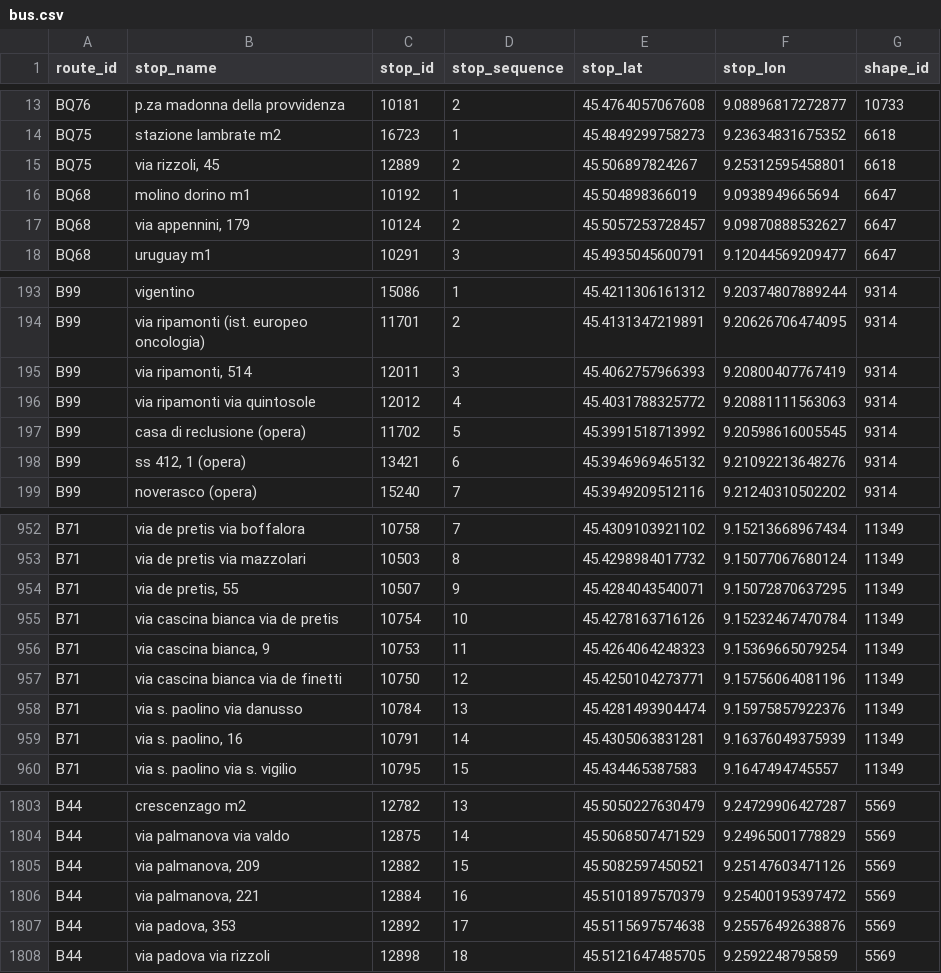
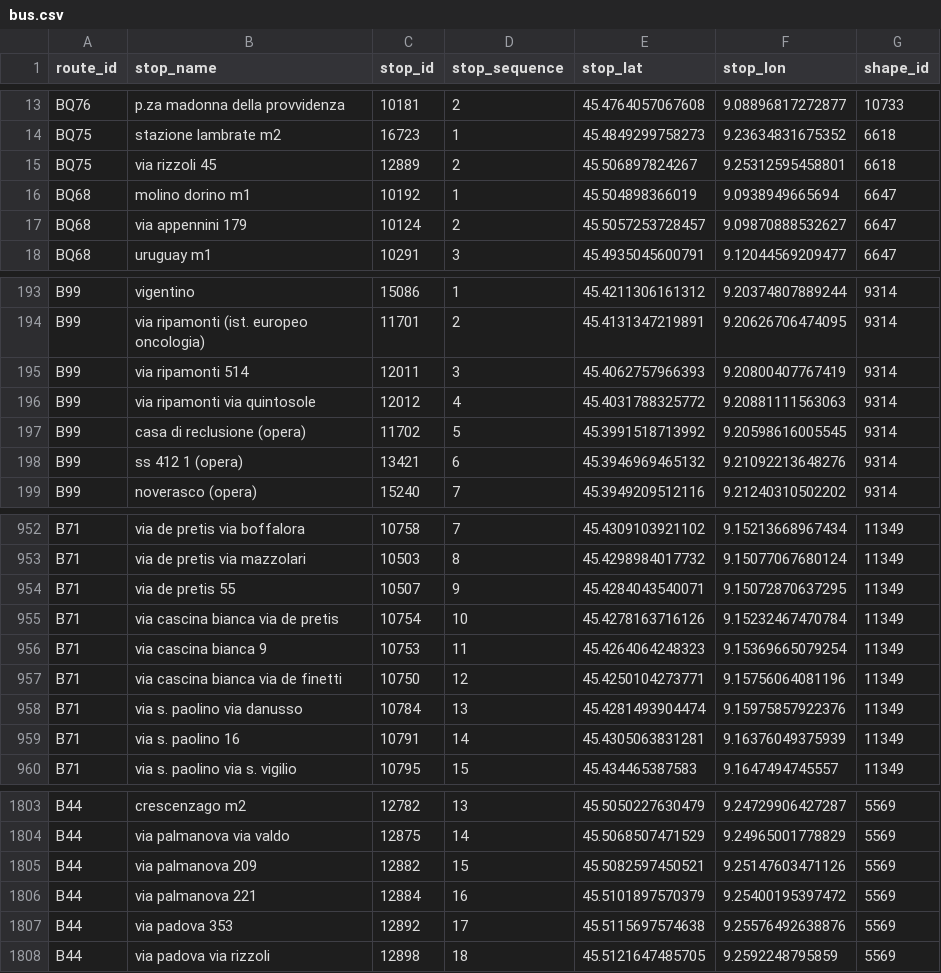
Before and after one commit to nhabbash/transport-network-analysis, a CSV file: data/csv/bus.csv, drawn as a sheet; only a part is shown, gaps mark what is left out; the diff covers the shown part only.

```diff
--- a/data/csv/bus.csv
+++ b/data/csv/bus.csv
@@ -14,5 +14,5 @@ BQ76,p.za madonna della provvidenza,10181,2,45.4764057067608,9.08896817272877,10
 BQ75,stazione lambrate m2,16723,1,45.4849299758273,9.23634831675352,6618
-BQ75,"via rizzoli, 45",12889,2,45.506897824267,9.25312595458801,6618
+BQ75,via rizzoli 45,12889,2,45.506897824267,9.25312595458801,6618
 BQ68,molino dorino m1,10192,1,45.504898366019,9.0938949665694,6647
-BQ68,"via appennini, 179",10124,2,45.5057253728457,9.09870888532627,6647
+BQ68,via appennini 179,10124,2,45.5057253728457,9.09870888532627,6647
 BQ68,uruguay m1,10291,3,45.4935045600791,9.12044569209477,6647
@@ -194,6 +194,6 @@ B99,vigentino,15086,1,45.4211306161312,9.20374807889244,9314
 B99,via ripamonti (ist. europeo oncologia),11701,2,45.4131347219891,9.20626706474095,9314
-B99,"via ripamonti, 514",12011,3,45.4062757966393,9.20800407767419,9314
+B99,via ripamonti 514,12011,3,45.4062757966393,9.20800407767419,9314
 B99,via ripamonti via quintosole,12012,4,45.4031788325772,9.20881111563063,9314
 B99,casa di reclusione (opera),11702,5,45.3991518713992,9.20598616005545,9314
-B99,"ss 412, 1 (opera)",13421,6,45.3946969465132,9.21092213648276,9314
+B99,ss 412 1 (opera),13421,6,45.3946969465132,9.21092213648276,9314
 B99,noverasco (opera),15240,7,45.3949209512116,9.21240310502202,9314
@@ -953,8 +953,8 @@ B71,via de pretis via boffalora,10758,7,45.4309103921102,9.15213668967434,11349
 B71,via de pretis via mazzolari,10503,8,45.4298984017732,9.15077067680124,11349
-B71,"via de pretis, 55",10507,9,45.4284043540071,9.15072870637295,11349
+B71,via de pretis 55,10507,9,45.4284043540071,9.15072870637295,11349
 B71,via cascina bianca via de pretis,10754,10,45.4278163716126,9.15232467470784,11349
-B71,"via cascina bianca, 9",10753,11,45.4264064248323,9.15369665079254,11349
+B71,via cascina bianca 9,10753,11,45.4264064248323,9.15369665079254,11349
 B71,via cascina bianca via de finetti,10750,12,45.4250104273771,9.15756064081196,11349
 B71,via s. paolino via danusso,10784,13,45.4281493904474,9.15975857922376,11349
-B71,"via s. paolino, 16",10791,14,45.4305063831281,9.16376049375939,11349
+B71,via s. paolino 16,10791,14,45.4305063831281,9.16376049375939,11349
 B71,via s. paolino via s. vigilio,10795,15,45.434465387583,9.1647494745557,11349
@@ -1804,5 +1804,5 @@ B44,crescenzago m2,12782,13,45.5050227630479,9.24729906427287,5569
 B44,via palmanova via valdo,12875,14,45.5068507471529,9.24965001778829,5569
-B44,"via palmanova, 209",12882,15,45.5082597450521,9.25147603471126,5569
-B44,"via palmanova, 221",12884,16,45.5101897570379,9.25400195397472,5569
-B44,"via padova, 353",12892,17,45.5115697574638,9.25576492638876,5569
+B44,via palmanova 209,12882,15,45.5082597450521,9.25147603471126,5569
+B44,via palmanova 221,12884,16,45.5101897570379,9.25400195397472,5569
+B44,via padova 353,12892,17,45.5115697574638,9.25576492638876,5569
 B44,via padova via rizzoli,12898,18,45.5121647485705,9.2592248795859,5569
```
Also changed, not shown: 105 edited cells elsewhere in this file.
